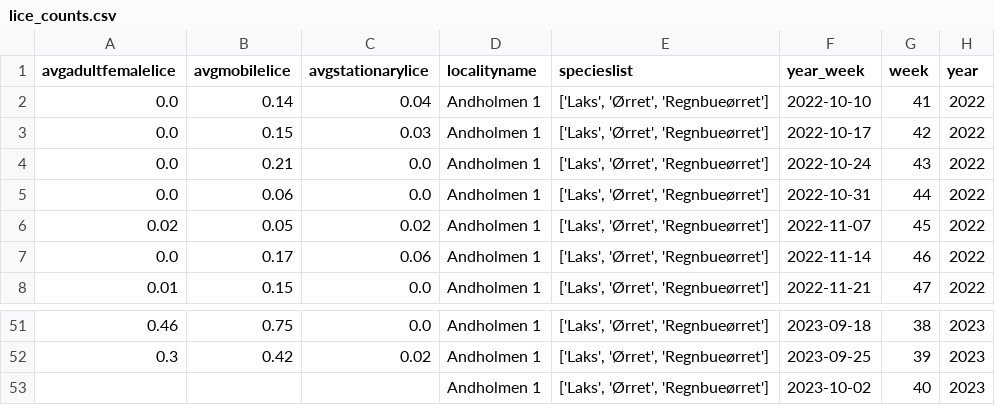
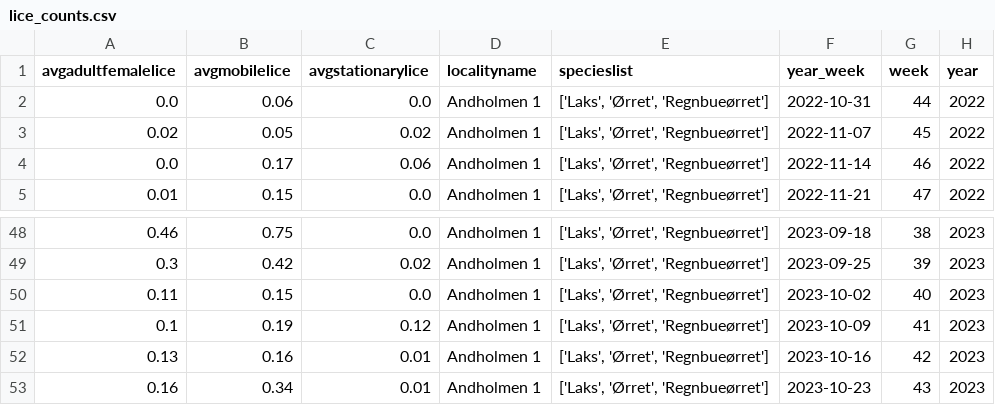
Before and after one commit to ivholmlu/D2D, a CSV file: Data/lice_counts.csv, drawn as a sheet; only a part is shown, gaps mark what is left out.

```diff
--- a/Data/lice_counts.csv
+++ b/Data/lice_counts.csv
@@ -1,5 +1,2 @@
 avgadultfemalelice,avgmobilelice,avgstationarylice,localityname,specieslist,year_week,week,year
-0.0,0.14,0.04,Andholmen 1,"['Laks', 'Ørret', 'Regnbueørret']",2022-10-10,41,2022
-0.0,0.15,0.03,Andholmen 1,"['Laks', 'Ørret', 'Regnbueørret']",2022-10-17,42,2022
-0.0,0.21,0.0,Andholmen 1,"['Laks', 'Ørret', 'Regnbueørret']",2022-10-24,43,2022
 0.0,0.06,0.0,Andholmen 1,"['Laks', 'Ørret', 'Regnbueørret']",2022-10-31,44,2022
@@ -52,2 +49,5 @@ avgadultfemalelice,avgmobilelice,avgstationarylice,localityname,specieslist,year
 0.3,0.42,0.02,Andholmen 1,"['Laks', 'Ørret', 'Regnbueørret']",2023-09-25,39,2023
-,,,Andholmen 1,"['Laks', 'Ørret', 'Regnbueørret']",2023-10-02,40,2023
+0.11,0.15,0.0,Andholmen 1,"['Laks', 'Ørret', 'Regnbueørret']",2023-10-02,40,2023
+0.1,0.19,0.12,Andholmen 1,"['Laks', 'Ørret', 'Regnbueørret']",2023-10-09,41,2023
+0.13,0.16,0.01,Andholmen 1,"['Laks', 'Ørret', 'Regnbueørret']",2023-10-16,42,2023
+0.16,0.34,0.01,Andholmen 1,"['Laks', 'Ørret', 'Regnbueørret']",2023-10-23,43,2023
```
Also changed, not shown: Data/weather.csv, 2 other files.
